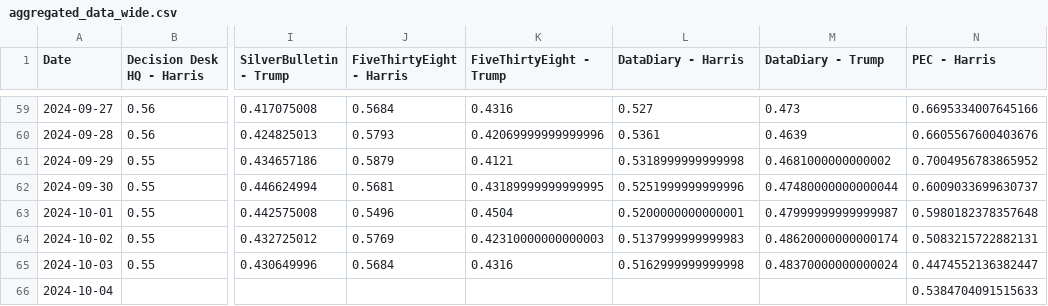
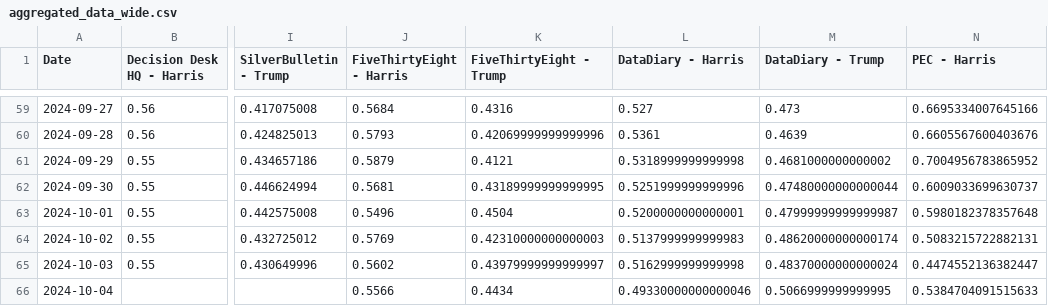
Before and after one commit to PaulMainwood/Election2024, a CSV file: aggregated_data_wide.csv, drawn as a sheet; only a part is shown, gaps mark what is left out; the diff names each change by its address in the sheet, - before the commit and + after, or states it on an @@ line.

```diff
--- a/aggregated_data_wide.csv
+++ b/aggregated_data_wide.csv
-J65 (FiveThirtyEight - Harris): 0.5684
+J65 (FiveThirtyEight - Harris): 0.5602
-K65 (FiveThirtyEight - Trump): 0.4316
+K65 (FiveThirtyEight - Trump): 0.43979999999999997
-J66 (FiveThirtyEight - Harris): (empty)
+J66 (FiveThirtyEight - Harris): 0.5566
-K66 (FiveThirtyEight - Trump): (empty)
+K66 (FiveThirtyEight - Trump): 0.4434
-L66 (DataDiary - Harris): (empty)
+L66 (DataDiary - Harris): 0.49330000000000046
-M66 (DataDiary - Trump): (empty)
+M66 (DataDiary - Trump): 0.5066999999999995
```
Also changed, not shown: aggregated_data.csv, harris_wide.csv, 3 other files.
